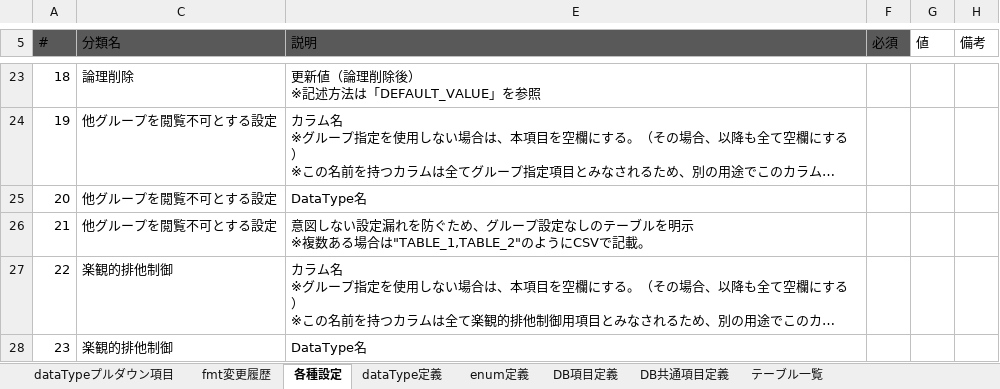
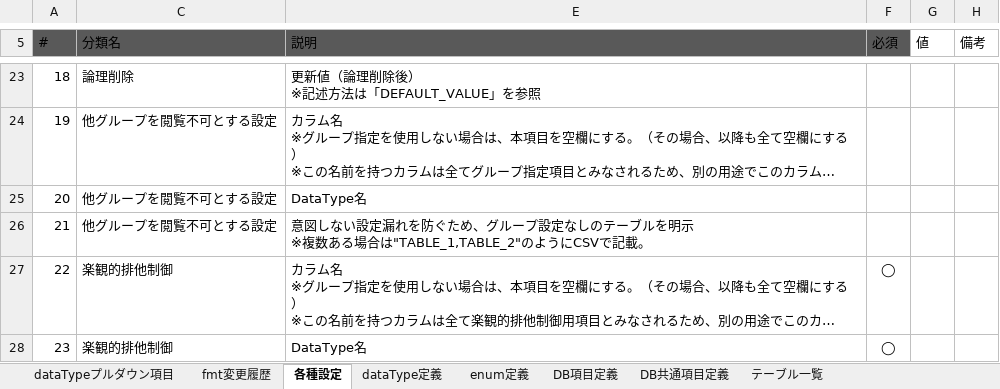
Before and after one commit to ecuacion-jp/ecuacion-tool-code-generator, an Excel workbook: excel-format/db-column-definitions_fmt-v5.0.0-ja_my-app.xlsx, sheet 各種設定, drawn as a sheet; only a part is shown, gaps mark what is left out; long unchanged cells end in …; values as stored, in another font and other column widths than the file's, no borders; table styles not drawn; the diff names each change by its address in the sheet, - before the commit and + after, or states it on an @@ line.

```diff
--- a/excel-format/db-column-definitions_fmt-v5.0.0-ja_my-app.xlsx (sheet 各種設定)
+++ b/excel-format/db-column-definitions_fmt-v5.0.0-ja_my-app.xlsx (sheet 各種設定)
-F27:F28 (必須): (empty)
+F27:F28 (必須): ◯
```
Also changed, not shown: excel-format/db-column-definitions_fmt-v5.0.0-en_my-app.xlsx, 13 other files.
